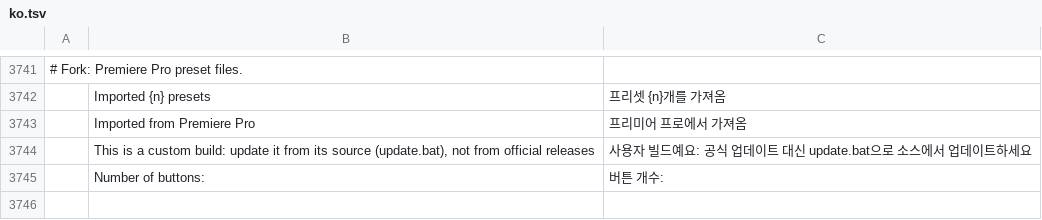
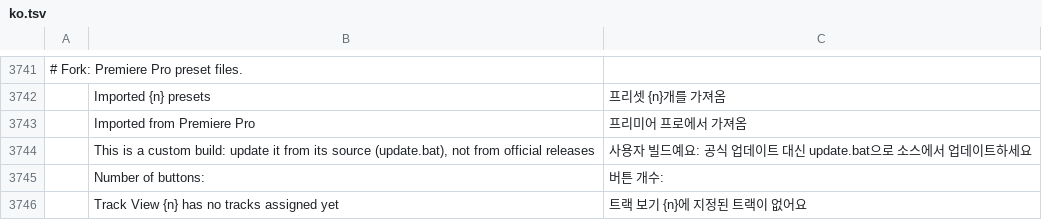
Before and after one commit to Rotang-hub/filmcraft, a TSV file: crates/ui-egui/src/i18n/ko.tsv, drawn as a sheet; only a part is shown, gaps mark what is left out.

```diff
--- a/crates/ui-egui/src/i18n/ko.tsv
+++ b/crates/ui-egui/src/i18n/ko.tsv
@@ -3745 +3745,2 @@
 	Number of buttons:	버튼 개수:
+	Track View {n} has no tracks assigned yet	트랙 보기 {n}에 지정된 트랙이 없어요
```
Also changed, not shown: 3 other files.
